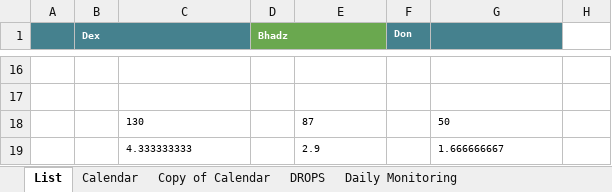
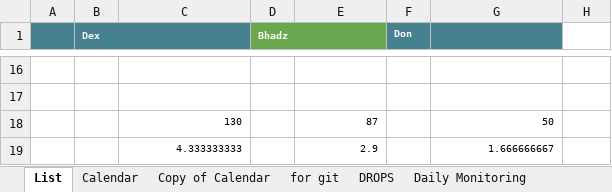
Before and after one commit to kynthie/Happy-Meal-Timeline, an Excel workbook: Daily Scrum (1).xlsx, sheet List, drawn as a sheet; only a part is shown, gaps mark what is left out; values as stored, in another font and other column widths than the file's, no borders; charts and pictures not drawn; the diff names each change by its address in the sheet, - before the commit and + after, or states it on an @@ line.

Commit message:
Added git hub tab

```diff
--- a/Daily Scrum (1).xlsx (sheet List)
+++ b/Daily Scrum (1).xlsx (sheet List)
+sheet tab: for git
-C18:C19 alignment: left
+C18:C19 alignment: right
-E18:E19 alignment: left
+E18:E19 alignment: right
-G18:G19 alignment: left
+G18:G19 alignment: right
```
Also changed, not shown: charts or pictures.
